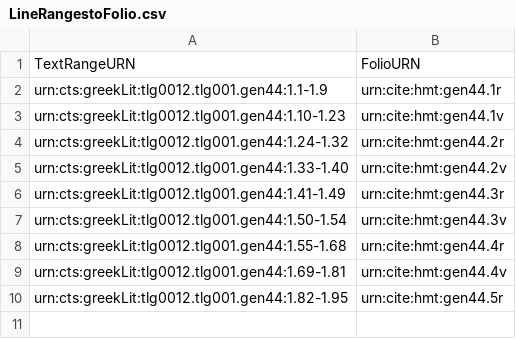
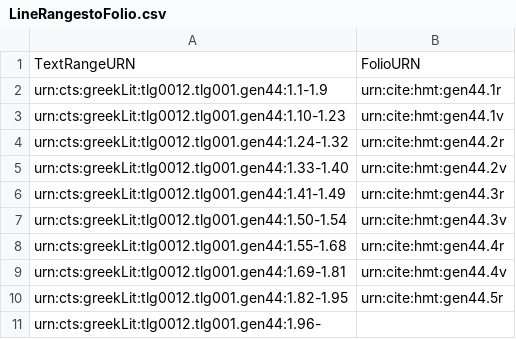
Before and after one commit to hmteditors/trinity, a CSV file: collections/LineRangestoFolio.csv, drawn as a sheet; the diff names each change by its address in the sheet, - before the commit and + after, or states it on an @@ line.

Commit message:
Update LineRangestoFolio.csv

```diff
--- a/collections/LineRangestoFolio.csv
+++ b/collections/LineRangestoFolio.csv
+row 11: urn:cts:greekLit:tlg0012.tlg001.gen44:1.96-
```
